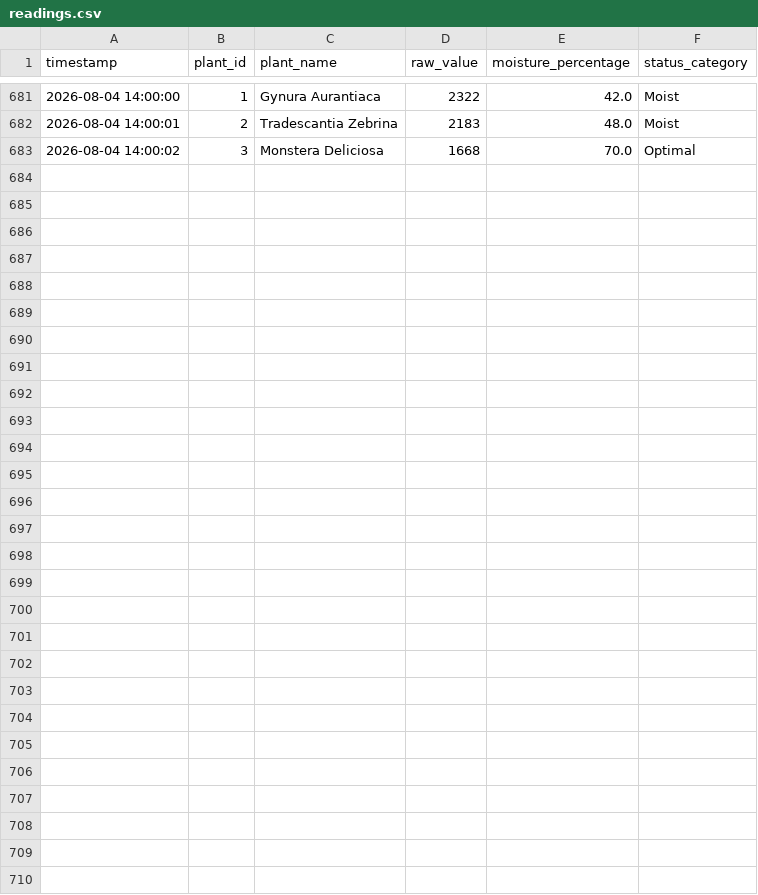
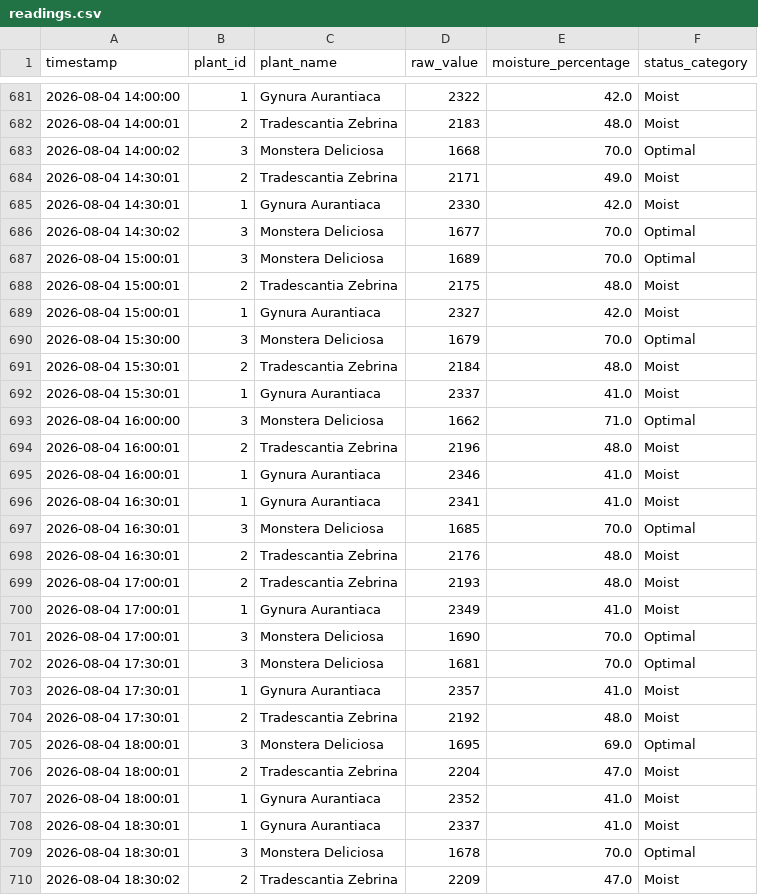
Before and after one commit to dvjgenis/plant-monitor, a CSV file: readings.csv, drawn as a sheet; only a part is shown, gaps mark what is left out; the diff names each change by its address in the sheet, - before the commit and + after, or states it on an @@ line.

Commit message:
Update readings snapshot

```diff
--- a/readings.csv
+++ b/readings.csv
+row 684: 2026-08-04 14:30:01 | 2 | Tradescantia Zebrina | 2171 | 49.0 | Moist
+row 685: 2026-08-04 14:30:01 | 1 | Gynura Aurantiaca | 2330 | 42.0 | Moist
+row 686: 2026-08-04 14:30:02 | 3 | Monstera Deliciosa | 1677 | 70.0 | Optimal
+row 687: 2026-08-04 15:00:01 | 3 | Monstera Deliciosa | 1689 | 70.0 | Optimal
+row 688: 2026-08-04 15:00:01 | 2 | Tradescantia Zebrina | 2175 | 48.0 | Moist
+row 689: 2026-08-04 15:00:01 | 1 | Gynura Aurantiaca | 2327 | 42.0 | Moist
+row 690: 2026-08-04 15:30:00 | 3 | Monstera Deliciosa | 1679 | 70.0 | Optimal
+row 691: 2026-08-04 15:30:01 | 2 | Tradescantia Zebrina | 2184 | 48.0 | Moist
+row 692: 2026-08-04 15:30:01 | 1 | Gynura Aurantiaca | 2337 | 41.0 | Moist
+row 693: 2026-08-04 16:00:00 | 3 | Monstera Deliciosa | 1662 | 71.0 | Optimal
+row 694: 2026-08-04 16:00:01 | 2 | Tradescantia Zebrina | 2196 | 48.0 | Moist
+row 695: 2026-08-04 16:00:01 | 1 | Gynura Aurantiaca | 2346 | 41.0 | Moist
+row 696: 2026-08-04 16:30:01 | 1 | Gynura Aurantiaca | 2341 | 41.0 | Moist
+row 697: 2026-08-04 16:30:01 | 3 | Monstera Deliciosa | 1685 | 70.0 | Optimal
+row 698: 2026-08-04 16:30:01 | 2 | Tradescantia Zebrina | 2176 | 48.0 | Moist
+row 699: 2026-08-04 17:00:01 | 2 | Tradescantia Zebrina | 2193 | 48.0 | Moist
+row 700: 2026-08-04 17:00:01 | 1 | Gynura Aurantiaca | 2349 | 41.0 | Moist
+row 701: 2026-08-04 17:00:01 | 3 | Monstera Deliciosa | 1690 | 70.0 | Optimal
+row 702: 2026-08-04 17:30:01 | 3 | Monstera Deliciosa | 1681 | 70.0 | Optimal
+row 703: 2026-08-04 17:30:01 | 1 | Gynura Aurantiaca | 2357 | 41.0 | Moist
+row 704: 2026-08-04 17:30:01 | 2 | Tradescantia Zebrina | 2192 | 48.0 | Moist
+row 705: 2026-08-04 18:00:01 | 3 | Monstera Deliciosa | 1695 | 69.0 | Optimal
+row 706: 2026-08-04 18:00:01 | 2 | Tradescantia Zebrina | 2204 | 47.0 | Moist
+row 707: 2026-08-04 18:00:01 | 1 | Gynura Aurantiaca | 2352 | 41.0 | Moist
+row 708: 2026-08-04 18:30:01 | 1 | Gynura Aurantiaca | 2337 | 41.0 | Moist
+row 709: 2026-08-04 18:30:01 | 3 | Monstera Deliciosa | 1678 | 70.0 | Optimal
+row 710: 2026-08-04 18:30:02 | 2 | Tradescantia Zebrina | 2209 | 47.0 | Moist
```
